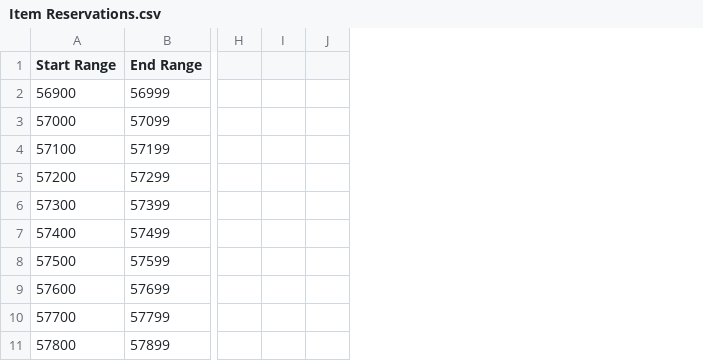
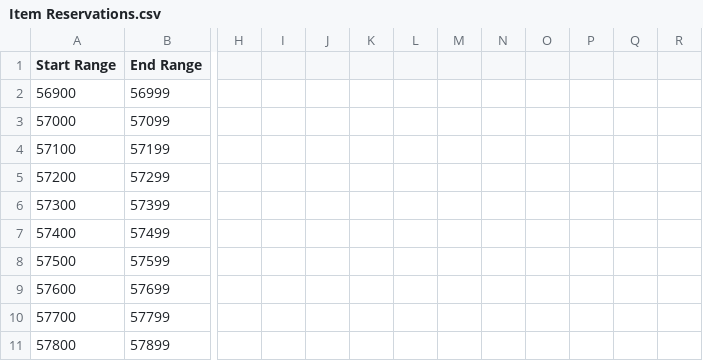
Before and after one commit to ZepplinCore-Development/Zeppelin-Craft, a CSV file: Scripts/Item Scripts/Item Reservations.csv, drawn as a sheet; only a part is shown, gaps mark what is left out; removed rows and columns are numbered as before the commit, all else as after; the diff names each change by its address in the sheet, - before the commit and + after, or states it on an @@ line.

```diff
--- a/Scripts/Item Scripts/Item Reservations.csv
+++ b/Scripts/Item Scripts/Item Reservations.csv
-column J, empty
+column J, empty
+column K, empty
+column L, empty
+column M, empty
+column N, empty
+column O, empty
+column P, empty
+column Q, empty
+column R, empty
```
Also changed, not shown: 24 other files.
